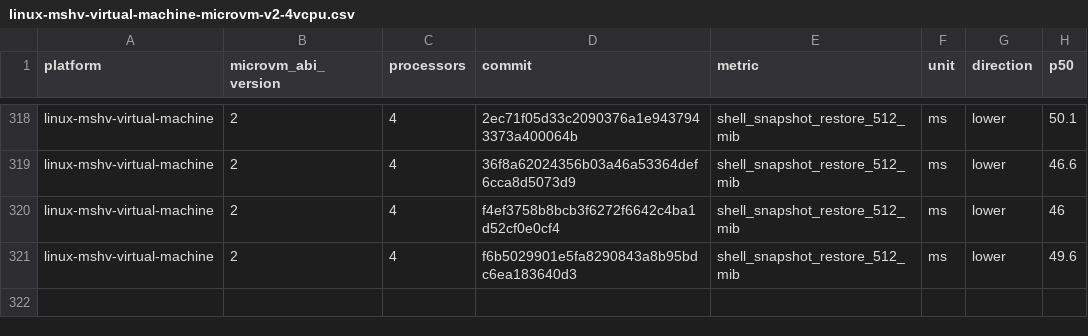
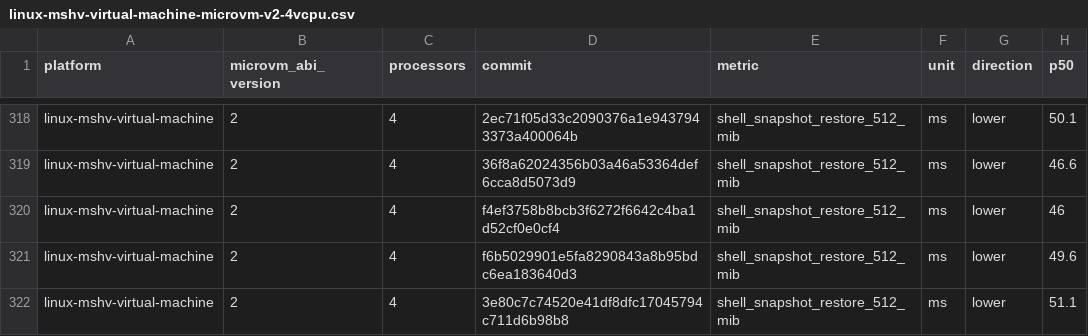
Before and after one commit to Jbansal2/nvx, a CSV file: data/linux-mshv-virtual-machine-microvm-v2-4vcpu.csv, drawn as a sheet; only a part is shown, gaps mark what is left out.

```diff
--- a/data/linux-mshv-virtual-machine-microvm-v2-4vcpu.csv
+++ b/data/linux-mshv-virtual-machine-microvm-v2-4vcpu.csv
@@ -321 +321,2 @@ linux-mshv-virtual-machine,2,4,f4ef3758b8bcb3f6272f6642c4ba1d52cf0e0cf4,shell_sn
 linux-mshv-virtual-machine,2,4,f6b5029901e5fa8290843a8b95bdc6ea183640d3,shell_snapshot_restore_512_mib,ms,lower,49.6
+linux-mshv-virtual-machine,2,4,3e80c7c74520e41df8dfc17045794c711d6b98b8,shell_snapshot_restore_512_mib,ms,lower,51.1
```
Also changed, not shown: data/linux-mshv-virtual-machine-microvm-v2-2vcpu.csv, data/linux-mshv-virtual-machine-microvm-v2-8vcpu.csv, 9 other files.
